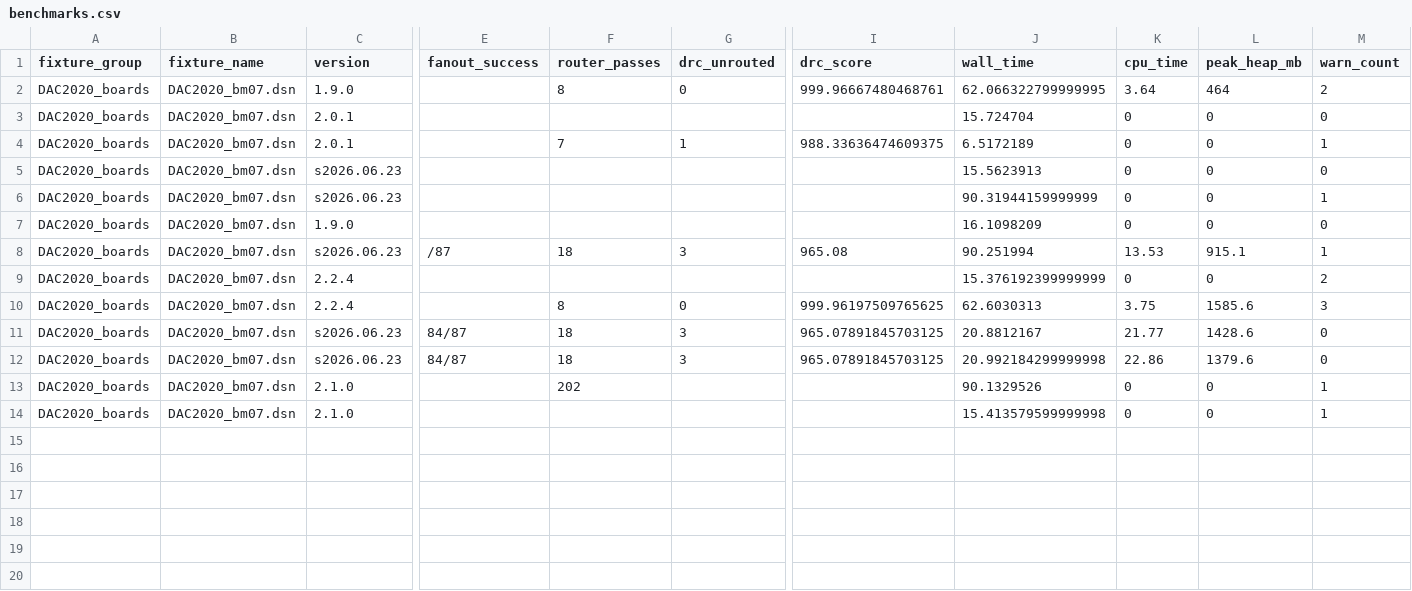
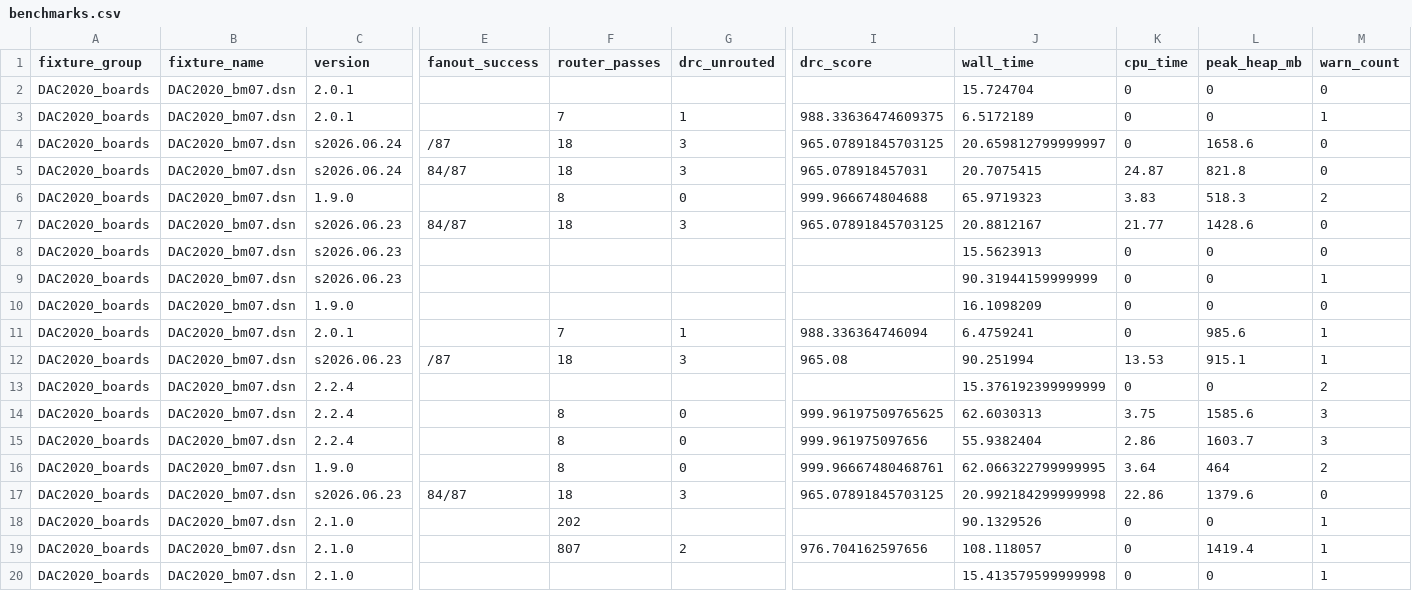
Before and after one commit to freerouting/freerouting, a CSV file: scripts/benchmark/results/benchmarks.csv, drawn as a sheet; only a part is shown, gaps mark what is left out; addresses are those after the commit; rows hold the shown columns only; the diff names each change by its address in the sheet, - before the commit and + after, or states it on an @@ line.

Commit message:
Improve benchmark scripts and results parsing
Enhance benchmark tooling and update results.

- BenchmarkRunner.ps1: reduce memory-sampler sleep and add live log tailing while waiting for process exit to show new log lines dynamically.
- DrcRunner.ps1: fix DSN/SES JVM arg concatenation.
- LogParser.ps1: make regexes accept MB/GB formats, normalize allocation units, extract/sum pass durations as fallbacks, add optimizer session parsing and better fallback for older log formats.
- HtmlPatcher.ps1 / MarkdownExporter.ps1: adjust table header alignment (remove text-right) and fix Markdown separator widths; remove trending arrows in exported markdown cells.
- Update benchmark result artifacts (benchmarks.json / benchmarks.csv / benchmarks-chart-data.json) and bundled benchmark binary to reflect new runs and parsed data.
- Minor updates to Java sources and website styling referenced by the benchmark outputs.

These changes improve real-time visibility during runs, increase parser robustness across log formats/versions, and correct output formatting for reports.

```diff
--- a/scripts/benchmark/results/benchmarks.csv
+++ b/scripts/benchmark/results/benchmarks.csv
+row 4: DAC2020_boards | DAC2020_bm07.dsn | s2026.06.24 | /87 | 18 | 3 | 965.07891845703125 | 20.659812799999997 | 0 | 1658.6 | 0
+row 5: DAC2020_boards | DAC2020_bm07.dsn | s2026.06.24 | 84/87 | 18 | 3 | 965.078918457031 | 20.7075415 | 24.87 | 821.8 | 0
+row 6: DAC2020_boards | DAC2020_bm07.dsn | 1.9.0 |  | 8 | 0 | 999.966674804688 | 65.9719323 | 3.83 | 518.3 | 2
+row 7: DAC2020_boards | DAC2020_bm07.dsn | s2026.06.23 | 84/87 | 18 | 3 | 965.07891845703125 | 20.8812167 | 21.77 | 1428.6 | 0
+row 11: DAC2020_boards | DAC2020_bm07.dsn | 2.0.1 |  | 7 | 1 | 988.336364746094 | 6.4759241 | 0 | 985.6 | 1
-C15 (version): s2026.06.23
+C15 (version): 2.2.4
-E15 (fanout_success): 84/87
+E15 (fanout_success): (empty)
-F15 (router_passes): 18
+F15 (router_passes): 8
-G15 (drc_unrouted): 3
+G15 (drc_unrouted): 0
-I15 (drc_score): 965.07891845703125
+I15 (drc_score): 999.961975097656
-J15 (wall_time): 20.8812167
+J15 (wall_time): 55.9382404
-K15 (cpu_time): 21.77
+K15 (cpu_time): 2.86
-L15 (peak_heap_mb): 1428.6
+L15 (peak_heap_mb): 1603.7
-M15 (warn_count): 0
+M15 (warn_count): 3
@@ row 2 moved to row 16: DAC2020_boards @@
+row 19: DAC2020_boards | DAC2020_bm07.dsn | 2.1.0 |  | 807 | 2 | 976.704162597656 | 108.118057 | 0 | 1419.4 | 1
```
Also changed, not shown: 17 other files.
